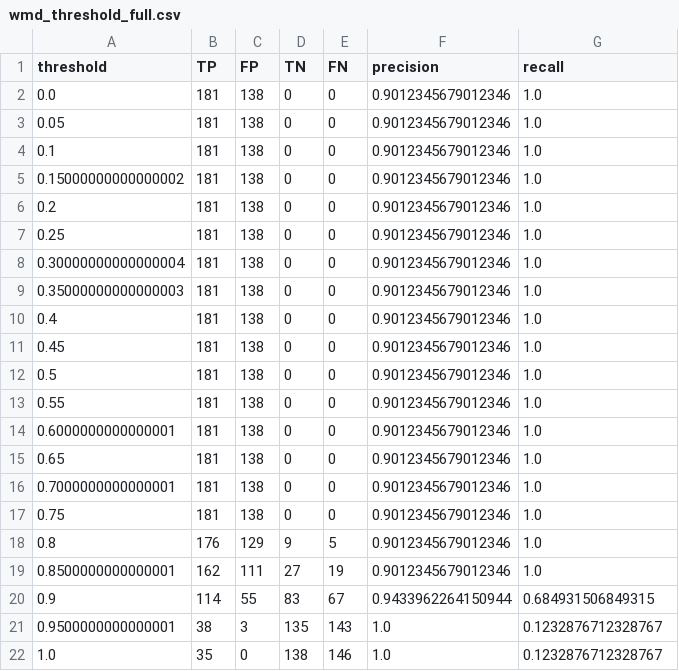
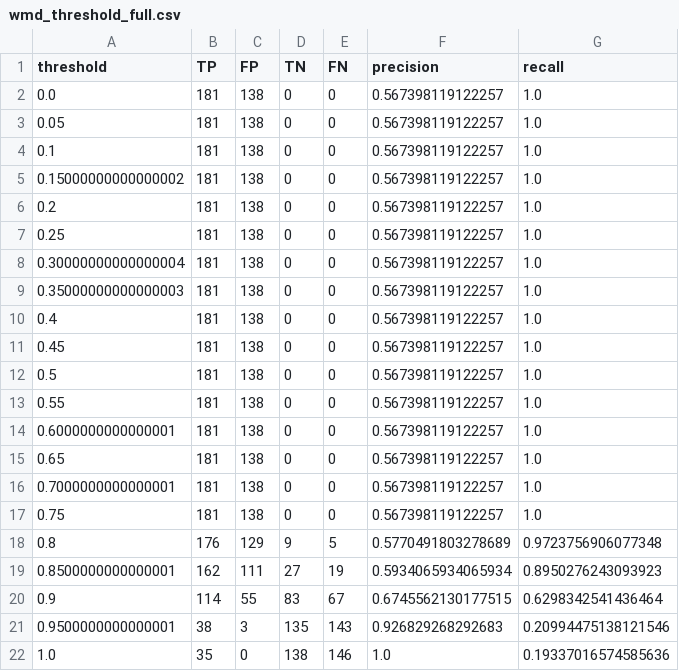
Before and after one commit to olizhu10/newsroom, a CSV file: data/wmd_threshold_full.csv, drawn as a sheet.

```diff
--- a/data/wmd_threshold_full.csv
+++ b/data/wmd_threshold_full.csv
@@ -1,22 +1,22 @@
 threshold,TP,FP,TN,FN,precision,recall
-0.0,181,138,0,0,0.9012345679012346,1.0
-0.05,181,138,0,0,0.9012345679012346,1.0
-0.1,181,138,0,0,0.9012345679012346,1.0
-0.15000000000000002,181,138,0,0,0.9012345679012346,1.0
-0.2,181,138,0,0,0.9012345679012346,1.0
-0.25,181,138,0,0,0.9012345679012346,1.0
-0.30000000000000004,181,138,0,0,0.9012345679012346,1.0
-0.35000000000000003,181,138,0,0,0.9012345679012346,1.0
-0.4,181,138,0,0,0.9012345679012346,1.0
-0.45,181,138,0,0,0.9012345679012346,1.0
-0.5,181,138,0,0,0.9012345679012346,1.0
-0.55,181,138,0,0,0.9012345679012346,1.0
-0.6000000000000001,181,138,0,0,0.9012345679012346,1.0
-0.65,181,138,0,0,0.9012345679012346,1.0
-0.7000000000000001,181,138,0,0,0.9012345679012346,1.0
-0.75,181,138,0,0,0.9012345679012346,1.0
-0.8,176,129,9,5,0.9012345679012346,1.0
-0.8500000000000001,162,111,27,19,0.9012345679012346,1.0
-0.9,114,55,83,67,0.9433962264150944,0.684931506849315
-0.9500000000000001,38,3,135,143,1.0,0.1232876712328767
-1.0,35,0,138,146,1.0,0.1232876712328767
+0.0,181,138,0,0,0.567398119122257,1.0
+0.05,181,138,0,0,0.567398119122257,1.0
+0.1,181,138,0,0,0.567398119122257,1.0
+0.15000000000000002,181,138,0,0,0.567398119122257,1.0
+0.2,181,138,0,0,0.567398119122257,1.0
+0.25,181,138,0,0,0.567398119122257,1.0
+0.30000000000000004,181,138,0,0,0.567398119122257,1.0
+0.35000000000000003,181,138,0,0,0.567398119122257,1.0
+0.4,181,138,0,0,0.567398119122257,1.0
+0.45,181,138,0,0,0.567398119122257,1.0
+0.5,181,138,0,0,0.567398119122257,1.0
+0.55,181,138,0,0,0.567398119122257,1.0
+0.6000000000000001,181,138,0,0,0.567398119122257,1.0
+0.65,181,138,0,0,0.567398119122257,1.0
+0.7000000000000001,181,138,0,0,0.567398119122257,1.0
+0.75,181,138,0,0,0.567398119122257,1.0
+0.8,176,129,9,5,0.5770491803278689,0.9723756906077348
+0.8500000000000001,162,111,27,19,0.5934065934065934,0.8950276243093923
+0.9,114,55,83,67,0.6745562130177515,0.6298342541436464
+0.9500000000000001,38,3,135,143,0.926829268292683,0.20994475138121546
+1.0,35,0,138,146,1.0,0.19337016574585636
```
Also changed, not shown: data/wmd_threshold_close2_boston.csv, data/wmd_threshold_close2_mandela.csv, 6 other files.
